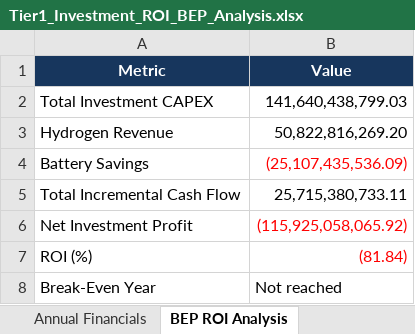
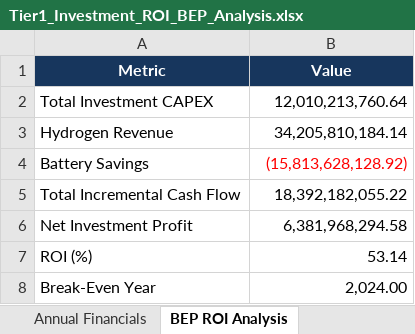
Before and after one commit to fatirunaanfasya/MMCS-Final-Project, an Excel workbook: Tier1_Investment_ROI_BEP_Analysis.xlsx, sheet BEP ROI Analysis, drawn as a sheet; values as stored, in another font and other column widths than the file's, no borders; the diff names each change by its address in the sheet, - before the commit and + after, or states it on an @@ line.

```diff
--- a/Tier1_Investment_ROI_BEP_Analysis.xlsx (sheet BEP ROI Analysis)
+++ b/Tier1_Investment_ROI_BEP_Analysis.xlsx (sheet BEP ROI Analysis)
-B2 (Value): 141,640,438,799.03
+B2 (Value): 12,010,213,760.64
-B3 (Value): 50,822,816,269.20
+B3 (Value): 34,205,810,184.14
-B4 (Value): (25,107,435,536.09)
+B4 (Value): (15,813,628,128.92)
-B5 (Value): 25,715,380,733.11
+B5 (Value): 18,392,182,055.22
-B6 (Value): (115,925,058,065.92)
+B6 (Value): 6,381,968,294.58
-B6:B7 text colour: #FF0000
+B6:B7 text colour: black
-B7 (Value): (81.84)
+B7 (Value): 53.14
-B8 (Value): Not reached
+B8 (Value): 2,024.00
```
Also changed, not shown: sheet Daily Operations, sheet Annual Operations, sheet Annual Financials, sheet Investment Summary, 9 other files.
